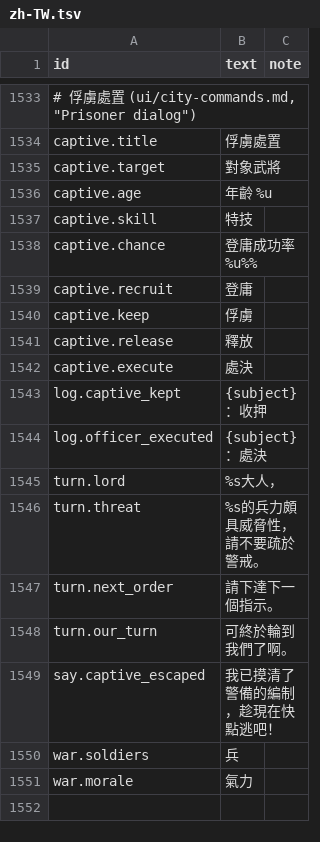
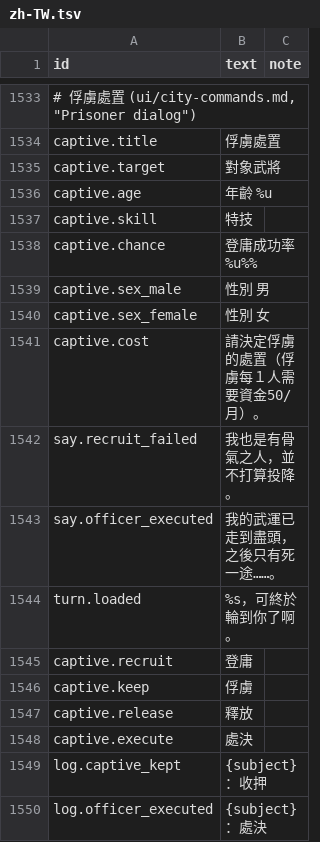
Before and after one commit to yksi7417/sanguodream, a TSV file: data/placeholder/text/zh-TW.tsv, drawn as a sheet; only a part is shown, gaps mark what is left out; the shorter side is filled out with more unchanged rows; the diff names each change by its address in the sheet, - before the commit and + after, or states it on an @@ line.

```diff
--- a/data/placeholder/text/zh-TW.tsv
+++ b/data/placeholder/text/zh-TW.tsv
+row 1539: captive.sex_male | 性別 男
+row 1540: captive.sex_female | 性別 女
+row 1541: captive.cost | 請決定俘虜的處置（俘虜每１人需要資金50/月）。
+row 1542: say.recruit_failed | 我也是有骨氣之人，並不打算投降。
+row 1543: say.officer_executed | 我的武運已走到盡頭，之後只有死一途……。
+row 1544: turn.loaded | %s，可終於輪到你了啊。
```
Also changed, not shown: data/placeholder/text/en.tsv, 14 other files.
